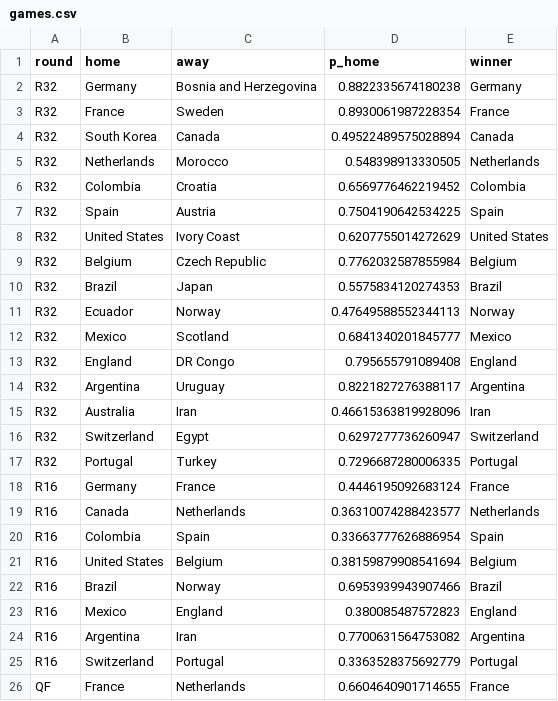
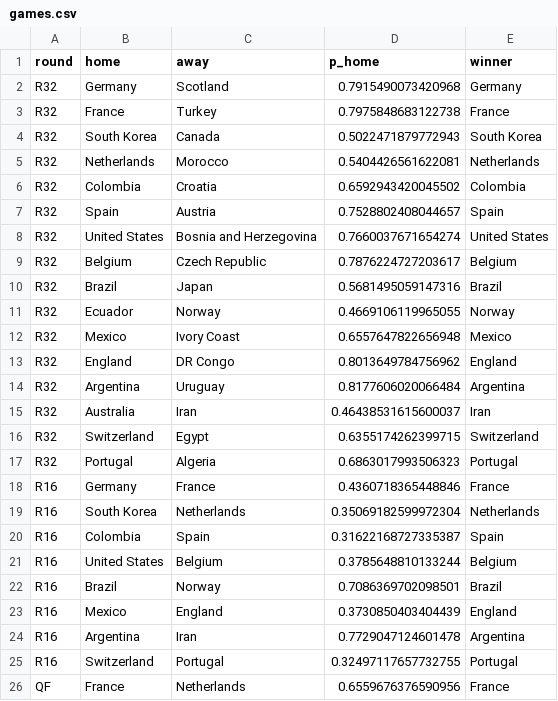
Before and after one commit to Darennesh/World-Cup-2026-Predictor, a CSV file: public/games.csv, drawn as a sheet; only a part is shown; the diff covers the shown part only.

```diff
--- a/public/games.csv
+++ b/public/games.csv
@@ -1,26 +1,26 @@
 round,home,away,p_home,winner
-R32,Germany,Bosnia and Herzegovina,0.8822335674180238,Germany
-R32,France,Sweden,0.8930061987228354,France
-R32,South Korea,Canada,0.49522489575028894,Canada
-R32,Netherlands,Morocco,0.548398913330505,Netherlands
-R32,Colombia,Croatia,0.6569776462219452,Colombia
-R32,Spain,Austria,0.7504190642534225,Spain
-R32,United States,Ivory Coast,0.6207755014272629,United States
-R32,Belgium,Czech Republic,0.7762032587855984,Belgium
-R32,Brazil,Japan,0.5575834120274353,Brazil
-R32,Ecuador,Norway,0.47649588552344113,Norway
-R32,Mexico,Scotland,0.6841340201845777,Mexico
-R32,England,DR Congo,0.795655791089408,England
-R32,Argentina,Uruguay,0.8221827276388117,Argentina
-R32,Australia,Iran,0.46615363819928096,Iran
-R32,Switzerland,Egypt,0.6297277736260947,Switzerland
-R32,Portugal,Turkey,0.7296687280006335,Portugal
-R16,Germany,France,0.4446195092683124,France
-R16,Canada,Netherlands,0.36310074288423577,Netherlands
-R16,Colombia,Spain,0.33663777626886954,Spain
-R16,United States,Belgium,0.38159879908541694,Belgium
-R16,Brazil,Norway,0.6953939943907466,Brazil
-R16,Mexico,England,0.380085487572823,England
-R16,Argentina,Iran,0.7700631564753082,Argentina
-R16,Switzerland,Portugal,0.3363528375692779,Portugal
-QF,France,Netherlands,0.6604640901714655,France
+R32,Germany,Scotland,0.7915490073420968,Germany
+R32,France,Turkey,0.7975848683122738,France
+R32,South Korea,Canada,0.5022471879772943,South Korea
+R32,Netherlands,Morocco,0.5404426561622081,Netherlands
+R32,Colombia,Croatia,0.6592943420045502,Colombia
+R32,Spain,Austria,0.7528802408044657,Spain
+R32,United States,Bosnia and Herzegovina,0.7660037671654274,United States
+R32,Belgium,Czech Republic,0.7876224727203617,Belgium
+R32,Brazil,Japan,0.5681495059147316,Brazil
+R32,Ecuador,Norway,0.4669106119965055,Norway
+R32,Mexico,Ivory Coast,0.6557647822656948,Mexico
+R32,England,DR Congo,0.8013649784756962,England
+R32,Argentina,Uruguay,0.8177606020066484,Argentina
+R32,Australia,Iran,0.46438531615600037,Iran
+R32,Switzerland,Egypt,0.6355174262399715,Switzerland
+R32,Portugal,Algeria,0.6863017993506323,Portugal
+R16,Germany,France,0.4360718365448846,France
+R16,South Korea,Netherlands,0.35069182599972304,Netherlands
+R16,Colombia,Spain,0.31622168727335387,Spain
+R16,United States,Belgium,0.3785648810133244,Belgium
+R16,Brazil,Norway,0.7086369702098501,Brazil
+R16,Mexico,England,0.3730850403404439,England
+R16,Argentina,Iran,0.7729047124601478,Argentina
+R16,Switzerland,Portugal,0.32497117657732755,Portugal
+QF,France,Netherlands,0.6559676376590956,France
```
Also changed, not shown: 6 edited cells elsewhere in this file, public/prediction_log.csv, 4 other files.
